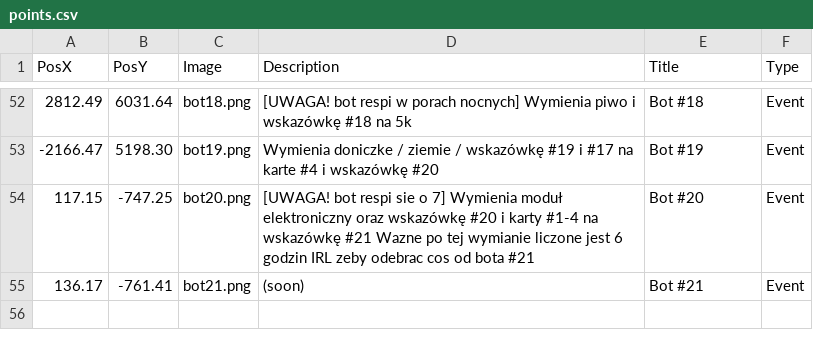
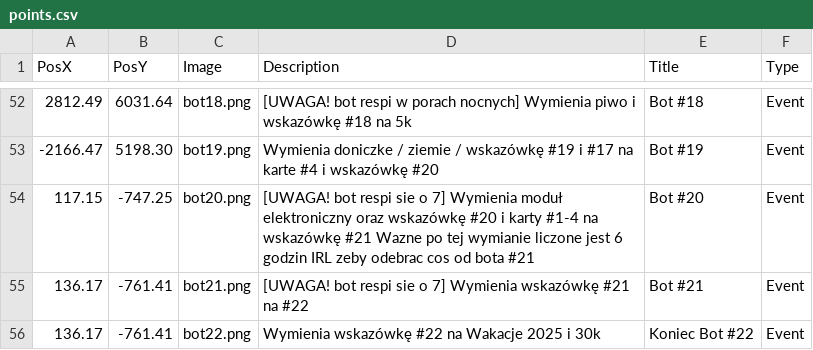
Before and after one commit to THEGizmoOfficial/Mapa, a CSV file: points.csv, drawn as a sheet; only a part is shown, gaps mark what is left out.

```diff
--- a/points.csv
+++ b/points.csv
@@ -54,2 +54,3 @@ PosX,PosY,Image,Description,Title,Type
 117.15,-747.25,bot20.png,[UWAGA! bot respi sie o 7] Wymienia moduł elektroniczny oraz wskazówkę #20 i karty #1-4 na wskazówkę #21 Wazne po tej wymianie liczone jest 6 godzin IRL zeby odebrac cos od bota #21,Bot #20,Event
-136.17,-761.41,bot21.png,(soon),Bot #21,Event
+136.17,-761.41,bot21.png,[UWAGA! bot respi sie o 7] Wymienia wskazówkę #21 na #22,Bot #21,Event
+136.17,-761.41,bot22.png,Wymienia wskazówkę #22 na Wakacje 2025 i 30k,Koniec Bot #22,Event
```
Also changed, not shown: 1 other file.
